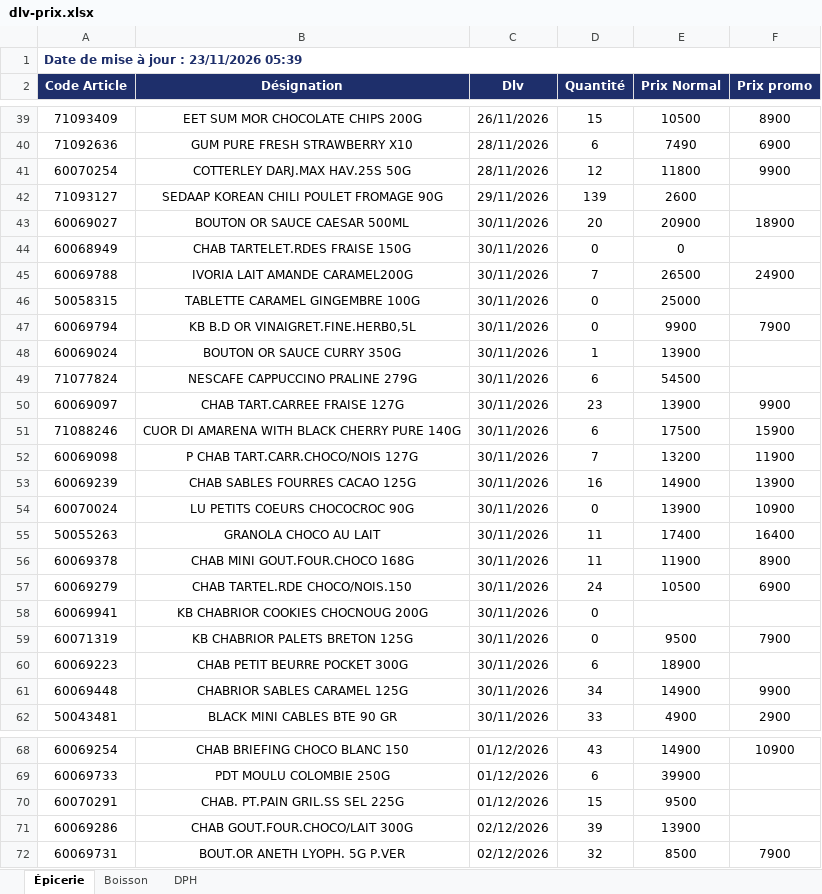
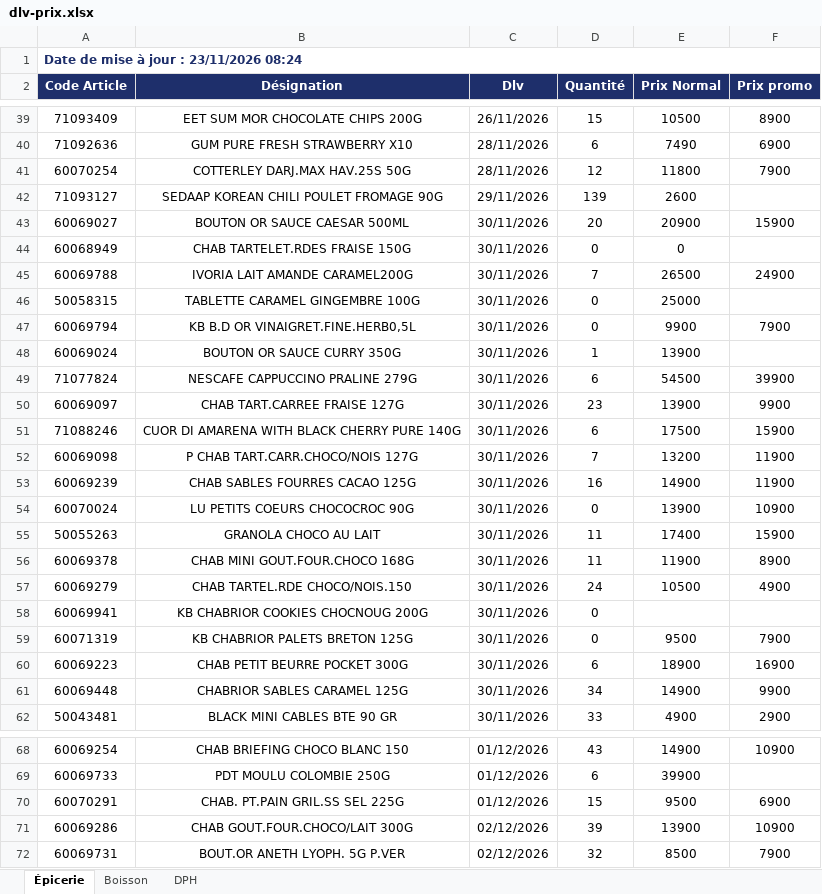
Before and after one commit to Tolotra4023/CR4, an Excel workbook: KIBO4/dlv-prix.xlsx, sheet Épicerie, drawn as a sheet; only a part is shown, gaps mark what is left out; values as stored, in another font and other column widths than the file's, no borders; the diff names each change by its address in the sheet, - before the commit and + after, or states it on an @@ line.

Commit message:
Mise à jour DLV/Prix KIBO4

```diff
--- a/KIBO4/dlv-prix.xlsx (sheet Épicerie)
+++ b/KIBO4/dlv-prix.xlsx (sheet Épicerie)
-A1 (Code Article): Date de mise à jour : 23/11/2026 05:39
+A1 (Code Article): Date de mise à jour : 23/11/2026 08:24
-F41 (Prix promo): 9900
+F41 (Prix promo): 7900
-F43 (Prix promo): 18900
+F43 (Prix promo): 15900
-F49 (Prix promo): (empty)
+F49 (Prix promo): 39900
-F53 (Prix promo): 13900
+F53 (Prix promo): 11900
-F55 (Prix promo): 16400
+F55 (Prix promo): 15900
-F57 (Prix promo): 6900
+F57 (Prix promo): 4900
-F60 (Prix promo): (empty)
+F60 (Prix promo): 16900
-F70 (Prix promo): (empty)
+F70 (Prix promo): 6900
-F71 (Prix promo): (empty)
+F71 (Prix promo): 10900
```
Also changed, not shown: sheet DPH, sheet Boisson.
